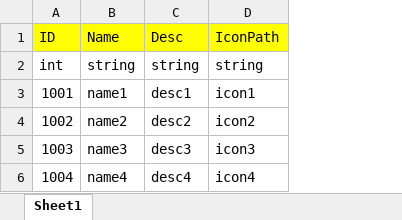
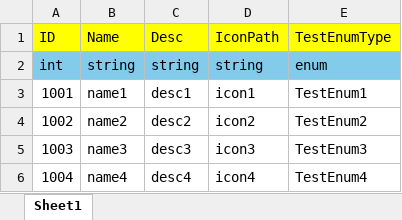
Before and after one commit to mintchobab/CSVToScriptableObject, an Excel workbook: CSVToScriptableObject/Assets/Tables/TestTableFirst.xlsx, sheet Sheet1, drawn as a sheet; values as stored, in another font and other column widths than the file's, no borders; the diff names each change by its address in the sheet, - before the commit and + after, or states it on an @@ line.

Commit message:
enum 타입 추가

```diff
--- a/CSVToScriptableObject/Assets/Tables/TestTableFirst.xlsx (sheet Sheet1)
+++ b/CSVToScriptableObject/Assets/Tables/TestTableFirst.xlsx (sheet Sheet1)
+column E (TestEnumType), rows 2-6: enum | TestEnum1 | TestEnum2 | TestEnum3 | TestEnum4
-A2:D2 fill: none
+A2:D2 fill: #83CBEB
```
Also changed, not shown: CSVToScriptableObject/Assets/Tables/TestTableSecond.xlsx, CSVToScriptableObject/Assets/Tables/TestTableThird.xlsx, 4 other files.
